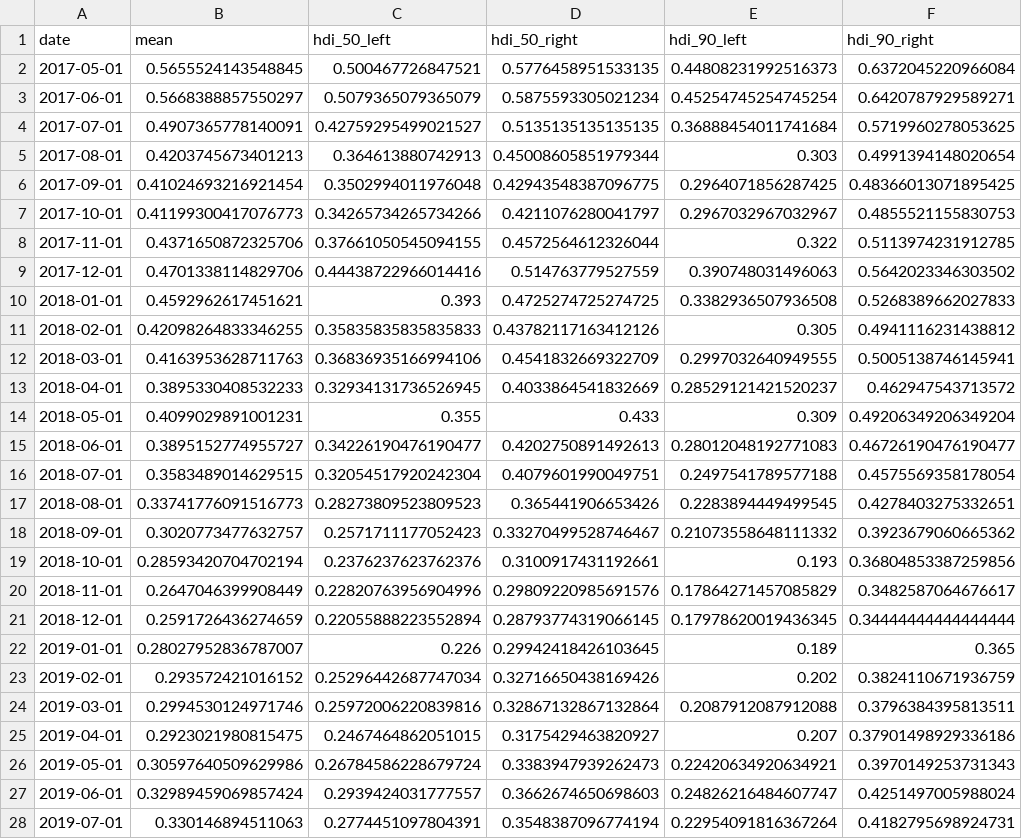
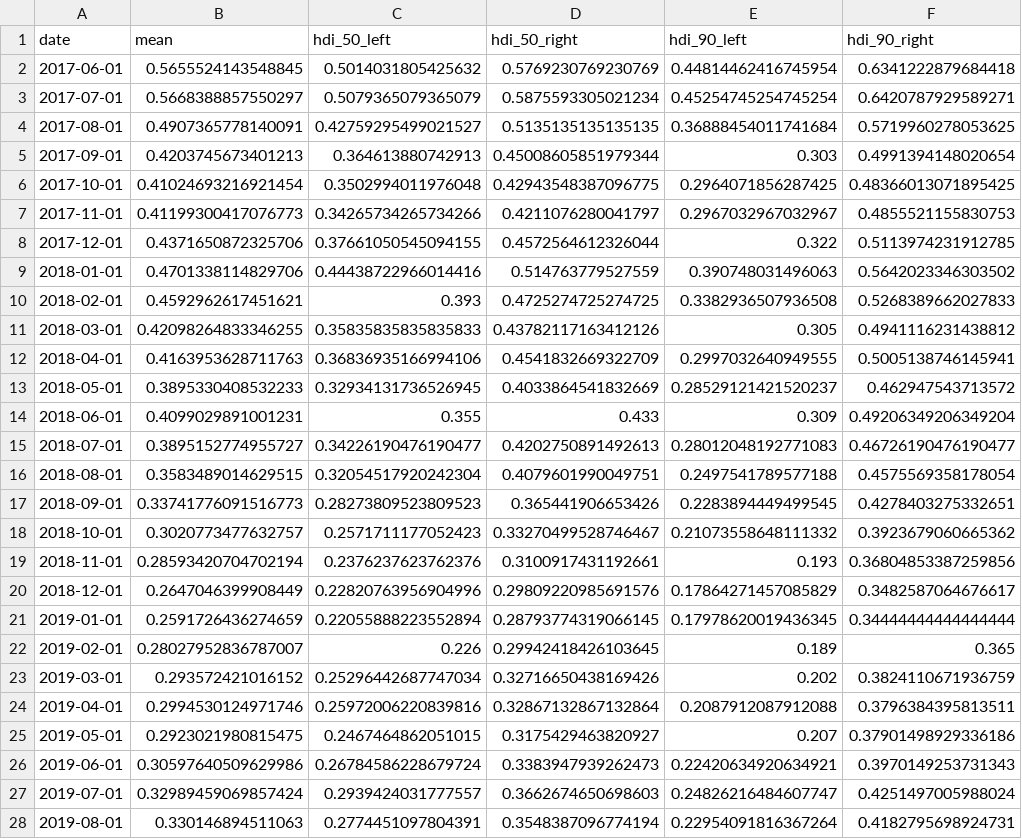
Before and after one commit to pollsposition/dashboards, a CSV file: exports/predictions_popularity.csv, drawn as a sheet; only a part is shown; the diff covers the shown part only.

Commit message:
correct off-by-one mistake in the date of the hdi and mean

```diff
--- a/exports/predictions_popularity.csv
+++ b/exports/predictions_popularity.csv
@@ -1,28 +1,28 @@
 date,mean,hdi_50_left,hdi_50_right,hdi_90_left,hdi_90_right
-2017-05-01,0.5655524143548845,0.500467726847521,0.5776458951533135,0.44808231992516373,0.6372045220966084
-2017-06-01,0.5668388857550297,0.5079365079365079,0.5875593305021234,0.45254745254745254,0.6420787929589271
-2017-07-01,0.4907365778140091,0.42759295499021527,0.5135135135135135,0.36888454011741684,0.5719960278053625
-2017-08-01,0.4203745673401213,0.364613880742913,0.45008605851979344,0.303,0.4991394148020654
-2017-09-01,0.41024693216921454,0.3502994011976048,0.42943548387096775,0.2964071856287425,0.48366013071895425
-2017-10-01,0.41199300417076773,0.34265734265734266,0.4211076280041797,0.2967032967032967,0.4855521155830753
-2017-11-01,0.4371650872325706,0.37661050545094155,0.4572564612326044,0.322,0.5113974231912785
-2017-12-01,0.4701338114829706,0.44438722966014416,0.514763779527559,0.390748031496063,0.5642023346303502
-2018-01-01,0.4592962617451621,0.393,0.4725274725274725,0.3382936507936508,0.5268389662027833
-2018-02-01,0.42098264833346255,0.35835835835835833,0.43782117163412126,0.305,0.4941116231438812
-2018-03-01,0.4163953628711763,0.36836935166994106,0.4541832669322709,0.2997032640949555,0.5005138746145941
-2018-04-01,0.3895330408532233,0.32934131736526945,0.4033864541832669,0.28529121421520237,0.462947543713572
-2018-05-01,0.4099029891001231,0.355,0.433,0.309,0.49206349206349204
-2018-06-01,0.3895152774955727,0.34226190476190477,0.4202750891492613,0.28012048192771083,0.46726190476190477
-2018-07-01,0.3583489014629515,0.32054517920242304,0.4079601990049751,0.2497541789577188,0.4575569358178054
-2018-08-01,0.33741776091516773,0.28273809523809523,0.365441906653426,0.2283894449499545,0.4278403275332651
-2018-09-01,0.3020773477632757,0.2571711177052423,0.33270499528746467,0.21073558648111332,0.3923679060665362
-2018-10-01,0.28593420704702194,0.2376237623762376,0.3100917431192661,0.193,0.36804853387259856
-2018-11-01,0.2647046399908449,0.22820763956904996,0.29809220985691576,0.17864271457085829,0.3482587064676617
-2018-12-01,0.2591726436274659,0.22055888223552894,0.28793774319066145,0.17978620019436345,0.34444444444444444
-2019-01-01,0.28027952836787007,0.226,0.29942418426103645,0.189,0.365
-2019-02-01,0.293572421016152,0.25296442687747034,0.32716650438169426,0.202,0.3824110671936759
-2019-03-01,0.2994530124971746,0.25972006220839816,0.32867132867132864,0.2087912087912088,0.3796384395813511
-2019-04-01,0.2923021980815475,0.2467464862051015,0.3175429463820927,0.207,0.37901498929336186
-2019-05-01,0.30597640509629986,0.26784586228679724,0.3383947939262473,0.22420634920634921,0.3970149253731343
-2019-06-01,0.32989459069857424,0.2939424031777557,0.3662674650698603,0.24826216484607747,0.4251497005988024
-2019-07-01,0.330146894511063,0.2774451097804391,0.3548387096774194,0.22954091816367264,0.4182795698924731
+2017-06-01,0.5655524143548845,0.5014031805425632,0.5769230769230769,0.44814462416745954,0.6341222879684418
+2017-07-01,0.5668388857550297,0.5079365079365079,0.5875593305021234,0.45254745254745254,0.6420787929589271
+2017-08-01,0.4907365778140091,0.42759295499021527,0.5135135135135135,0.36888454011741684,0.5719960278053625
+2017-09-01,0.4203745673401213,0.364613880742913,0.45008605851979344,0.303,0.4991394148020654
+2017-10-01,0.41024693216921454,0.3502994011976048,0.42943548387096775,0.2964071856287425,0.48366013071895425
+2017-11-01,0.41199300417076773,0.34265734265734266,0.4211076280041797,0.2967032967032967,0.4855521155830753
+2017-12-01,0.4371650872325706,0.37661050545094155,0.4572564612326044,0.322,0.5113974231912785
+2018-01-01,0.4701338114829706,0.44438722966014416,0.514763779527559,0.390748031496063,0.5642023346303502
+2018-02-01,0.4592962617451621,0.393,0.4725274725274725,0.3382936507936508,0.5268389662027833
+2018-03-01,0.42098264833346255,0.35835835835835833,0.43782117163412126,0.305,0.4941116231438812
+2018-04-01,0.4163953628711763,0.36836935166994106,0.4541832669322709,0.2997032640949555,0.5005138746145941
+2018-05-01,0.3895330408532233,0.32934131736526945,0.4033864541832669,0.28529121421520237,0.462947543713572
+2018-06-01,0.4099029891001231,0.355,0.433,0.309,0.49206349206349204
+2018-07-01,0.3895152774955727,0.34226190476190477,0.4202750891492613,0.28012048192771083,0.46726190476190477
+2018-08-01,0.3583489014629515,0.32054517920242304,0.4079601990049751,0.2497541789577188,0.4575569358178054
+2018-09-01,0.33741776091516773,0.28273809523809523,0.365441906653426,0.2283894449499545,0.4278403275332651
+2018-10-01,0.3020773477632757,0.2571711177052423,0.33270499528746467,0.21073558648111332,0.3923679060665362
+2018-11-01,0.28593420704702194,0.2376237623762376,0.3100917431192661,0.193,0.36804853387259856
+2018-12-01,0.2647046399908449,0.22820763956904996,0.29809220985691576,0.17864271457085829,0.3482587064676617
+2019-01-01,0.2591726436274659,0.22055888223552894,0.28793774319066145,0.17978620019436345,0.34444444444444444
+2019-02-01,0.28027952836787007,0.226,0.29942418426103645,0.189,0.365
+2019-03-01,0.293572421016152,0.25296442687747034,0.32716650438169426,0.202,0.3824110671936759
+2019-04-01,0.2994530124971746,0.25972006220839816,0.32867132867132864,0.2087912087912088,0.3796384395813511
+2019-05-01,0.2923021980815475,0.2467464862051015,0.3175429463820927,0.207,0.37901498929336186
+2019-06-01,0.30597640509629986,0.26784586228679724,0.3383947939262473,0.22420634920634921,0.3970149253731343
+2019-07-01,0.32989459069857424,0.2939424031777557,0.3662674650698603,0.24826216484607747,0.4251497005988024
+2019-08-01,0.330146894511063,0.2774451097804391,0.3548387096774194,0.22954091816367264,0.4182795698924731
```
Also changed, not shown: 21 edited cells elsewhere in this file, 1 other file.
